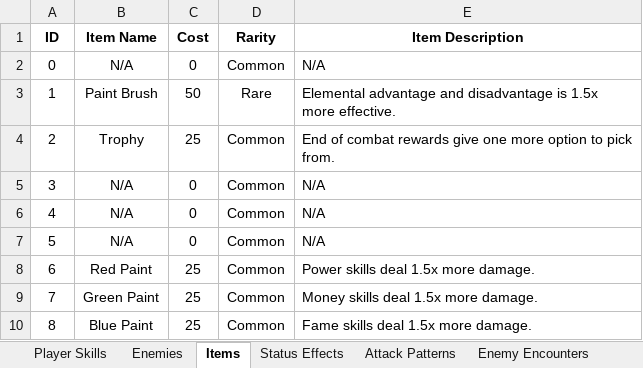
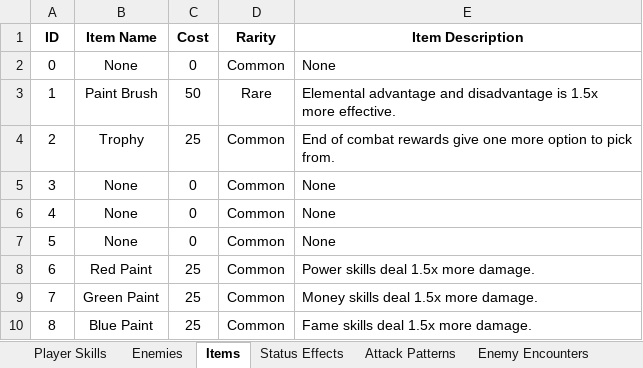
Before and after one commit to evto78/BalladOfThePuppetMan, an Excel workbook: capstoneprototypes/Assets/Editor/Ballad of the Puppet Man Data.xlsx, sheet Items, drawn as a sheet; values as stored, in another font and other column widths than the file's, no borders; the diff names each change by its address in the sheet, - before the commit and + after, or states it on an @@ line.

Commit message:
Updated data spread and CSV importer
- Game Data Updated
- CSV importer now uses item generation

```diff
--- a/capstoneprototypes/Assets/Editor/Ballad of the Puppet Man Data.xlsx (sheet Items)
+++ b/capstoneprototypes/Assets/Editor/Ballad of the Puppet Man Data.xlsx (sheet Items)
-B2 (Item Name): N/A
+B2 (Item Name): None
-E2 (Item Description): N/A
+E2 (Item Description): None
-B5:B7 (Item Name): N/A
+B5:B7 (Item Name): None
-E5:E7 (Item Description): N/A
+E5:E7 (Item Description): None
```
Also changed, not shown: 42 other files.
